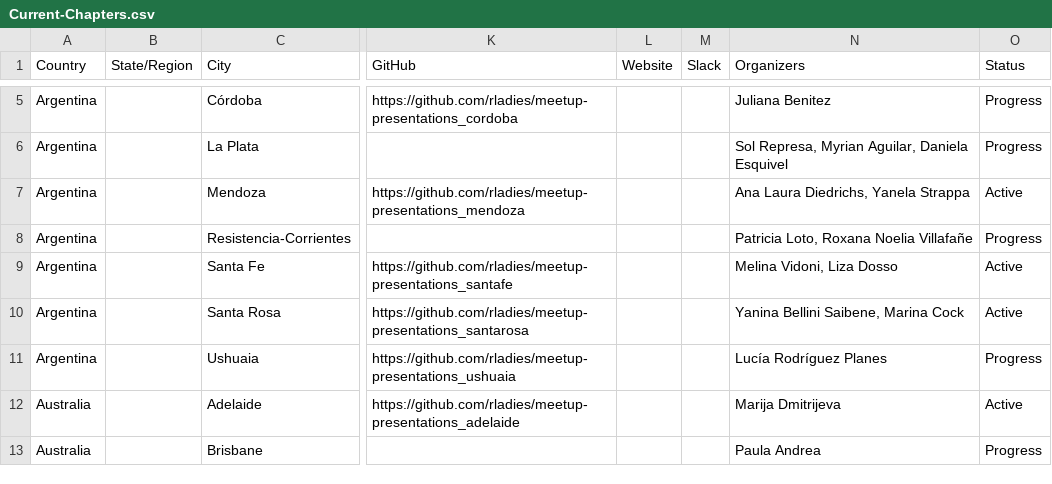
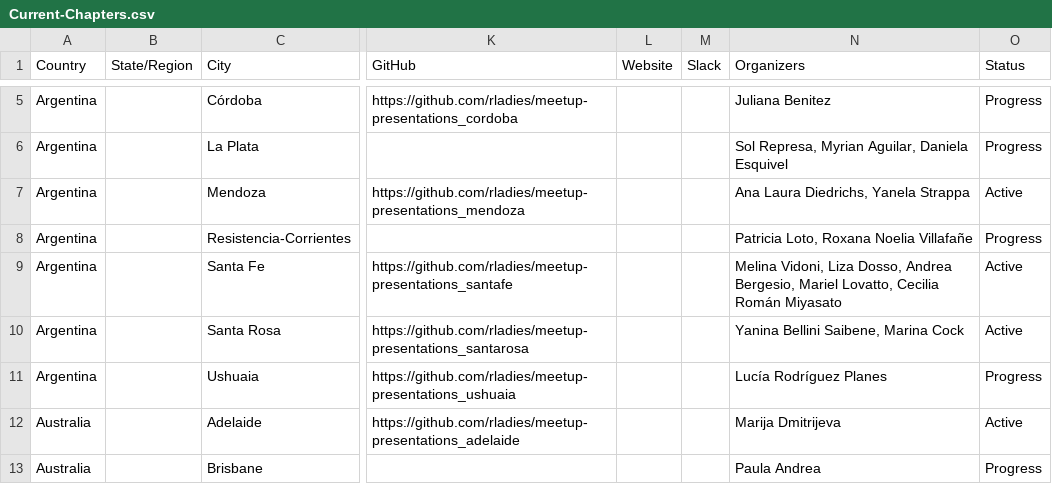
Before and after one commit to rladies/starter-kit, a CSV file: Current-Chapters.csv, drawn as a sheet; only a part is shown, gaps mark what is left out; the diff names each change by its address in the sheet, - before the commit and + after, or states it on an @@ line.

Commit message:
adds Santa Fe organizers

```diff
--- a/Current-Chapters.csv
+++ b/Current-Chapters.csv
-N9 (Organizers): …Vidoni, Liza Dosso
+N9 (Organizers): …Vidoni, Liza Dosso, Andrea Bergesio, Mariel Lovatto, Cecilia Román Miyasato
```
